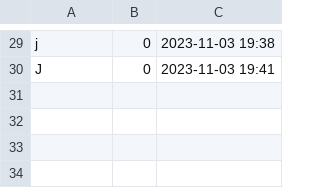
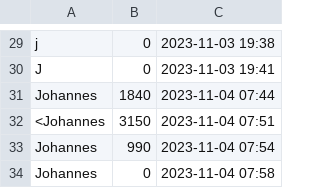
Before and after one commit to JohannesLks/AwesomeGame, a CSV file: highscores.csv, drawn as a sheet; only a part is shown, gaps mark what is left out.

```diff
--- a/highscores.csv
+++ b/highscores.csv
@@ -30 +30,5 @@ j,0,2023-11-03 19:38
 J,0,2023-11-03 19:41
+Johannes,1840,2023-11-04 07:44
+<Johannes,3150,2023-11-04 07:51
+Johannes,990,2023-11-04 07:54
+Johannes,0,2023-11-04 07:58
```
Also changed, not shown: 3 other files.
